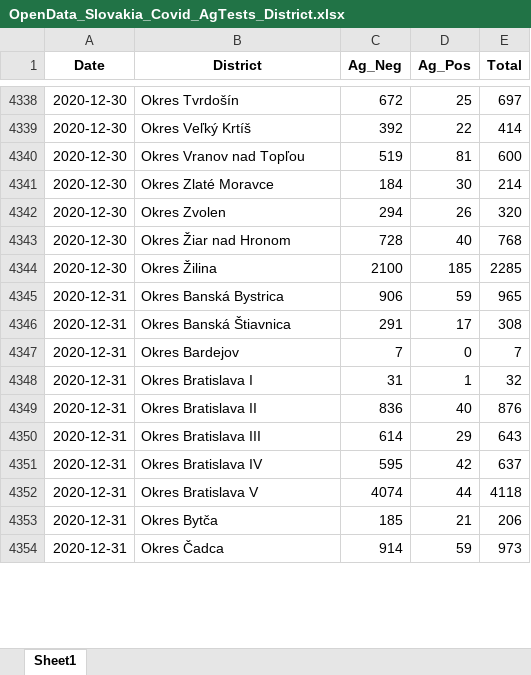
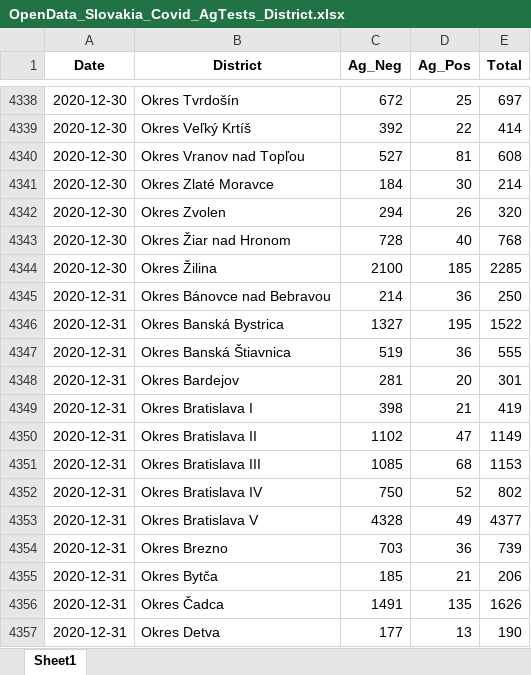
Before and after one commit to Institut-zdravotnych-analyz/covid19-data, an Excel workbook: OpenData_Slovakia_Covid_AgTests_District.xlsx, sheet Sheet1, drawn as a sheet; only a part is shown, gaps mark what is left out; values as stored, in another font and other column widths than the file's, no borders; addresses are those after the commit; the diff covers the shown part only; the diff names each change by its address in the sheet, - before the commit and + after, or states it on an @@ line.

```diff
--- a/OpenData_Slovakia_Covid_AgTests_District.xlsx (sheet Sheet1)
+++ b/OpenData_Slovakia_Covid_AgTests_District.xlsx (sheet Sheet1)
-C4340 (Ag_Neg): 519
+C4340 (Ag_Neg): 527
-E4340 (Total): 600
+E4340 (Total): 608
+row 4345: 2020-12-31 | Okres Bánovce nad Bebravou | 214 | 36 | 250
-C4346 (Ag_Neg): 906
+C4346 (Ag_Neg): 1327
-D4346 (Ag_Pos): 59
+D4346 (Ag_Pos): 195
-E4346 (Total): 965
+E4346 (Total): 1522
-C4347 (Ag_Neg): 291
+C4347 (Ag_Neg): 519
-D4347 (Ag_Pos): 17
+D4347 (Ag_Pos): 36
-E4347 (Total): 308
+E4347 (Total): 555
-C4348 (Ag_Neg): 7
+C4348 (Ag_Neg): 281
-D4348 (Ag_Pos): 0
+D4348 (Ag_Pos): 20
-E4348 (Total): 7
+E4348 (Total): 301
-C4349 (Ag_Neg): 31
+C4349 (Ag_Neg): 398
-D4349 (Ag_Pos): 1
+D4349 (Ag_Pos): 21
-E4349 (Total): 32
+E4349 (Total): 419
-C4350 (Ag_Neg): 836
+C4350 (Ag_Neg): 1102
-D4350 (Ag_Pos): 40
+D4350 (Ag_Pos): 47
-E4350 (Total): 876
+E4350 (Total): 1149
-C4351 (Ag_Neg): 614
+C4351 (Ag_Neg): 1085
-D4351 (Ag_Pos): 29
+D4351 (Ag_Pos): 68
-E4351 (Total): 643
+E4351 (Total): 1153
-C4352 (Ag_Neg): 595
+C4352 (Ag_Neg): 750
-D4352 (Ag_Pos): 42
+D4352 (Ag_Pos): 52
-E4352 (Total): 637
+E4352 (Total): 802
-C4353 (Ag_Neg): 4074
+C4353 (Ag_Neg): 4328
-D4353 (Ag_Pos): 44
+D4353 (Ag_Pos): 49
-E4353 (Total): 4118
+E4353 (Total): 4377
+row 4354: 2020-12-31 | Okres Brezno | 703 | 36 | 739
-C4356 (Ag_Neg): 914
+C4356 (Ag_Neg): 1491
-D4356 (Ag_Pos): 59
+D4356 (Ag_Pos): 135
-E4356 (Total): 973
+E4356 (Total): 1626
+row 4357: 2020-12-31 | Okres Detva | 177 | 13 | 190
```
Also changed, not shown: 201 added rows and 212 edited cells elsewhere in this sheet, OpenData_Slovakia_Covid_DailyStats.xlsx, OpenData_Slovakia_Covid_PositiveTests_District.xlsx, 9 other files.
